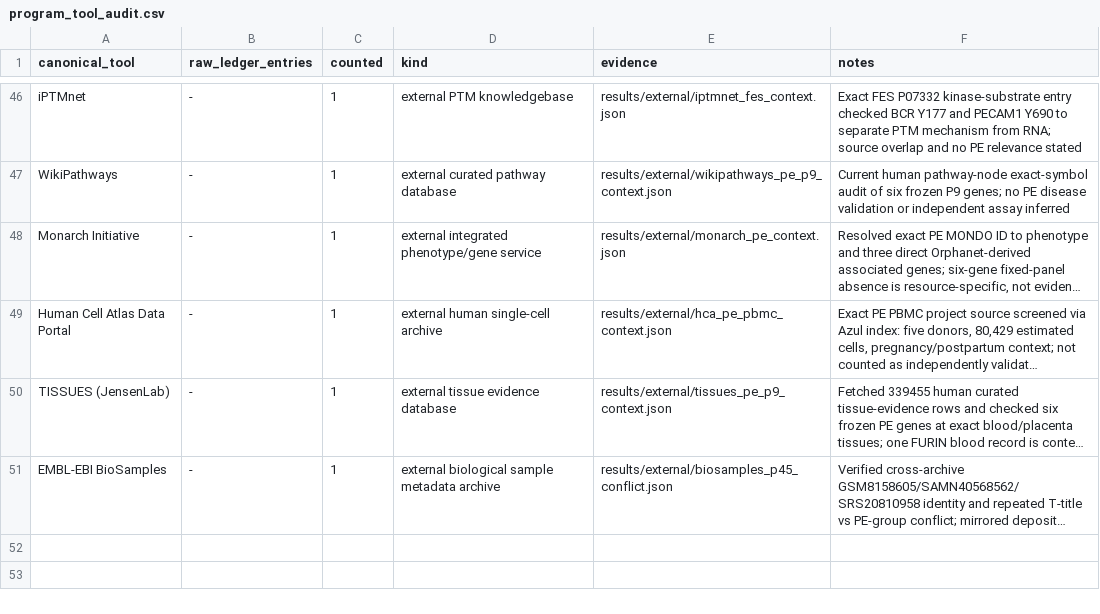
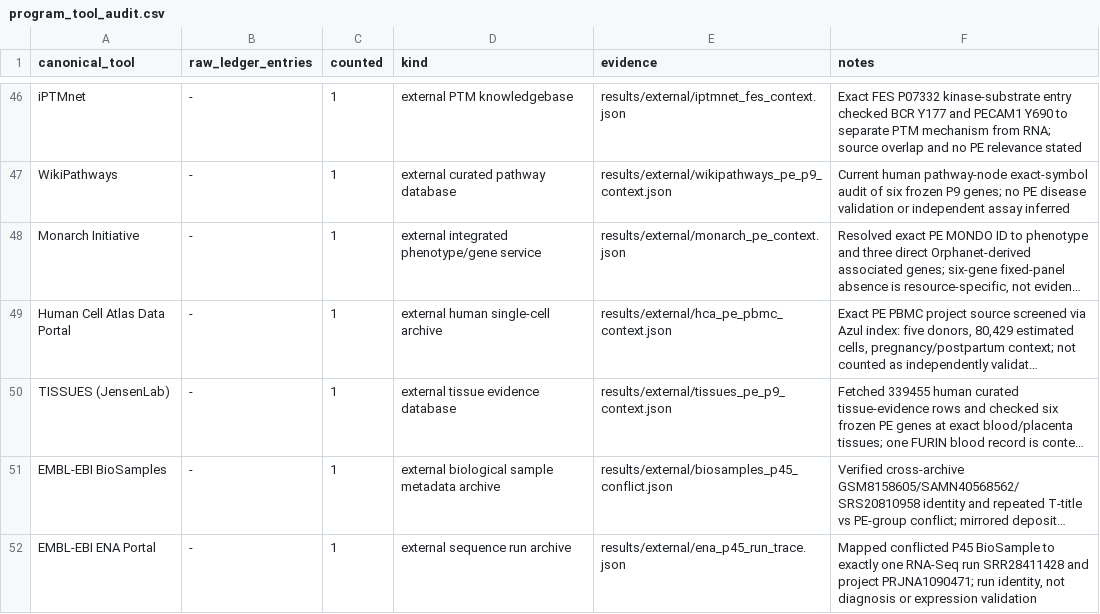
Before and after one commit to uditakankananonononono/mega27-25-biomarkers-underserved-diseases, a CSV file: results/program_tool_audit.csv, drawn as a sheet; only a part is shown, gaps mark what is left out; long unchanged cells end in …; the diff names each change by its address in the sheet, - before the commit and + after, or states it on an @@ line.

Commit message:
Cross-check P45 conflicted BioSample to ENA run

```diff
--- a/results/program_tool_audit.csv
+++ b/results/program_tool_audit.csv
+row 52: EMBL-EBI ENA Portal | - | 1 | external sequence run archive | results/external/ena_p45_run_trace.json | Mapped conflicted P45 BioSample to exactly one RNA-Seq run SRR28411428 and project PRJNA1090471; run identity, not diagnosis or expression validation
```
Also changed, not shown: 2 other files.
